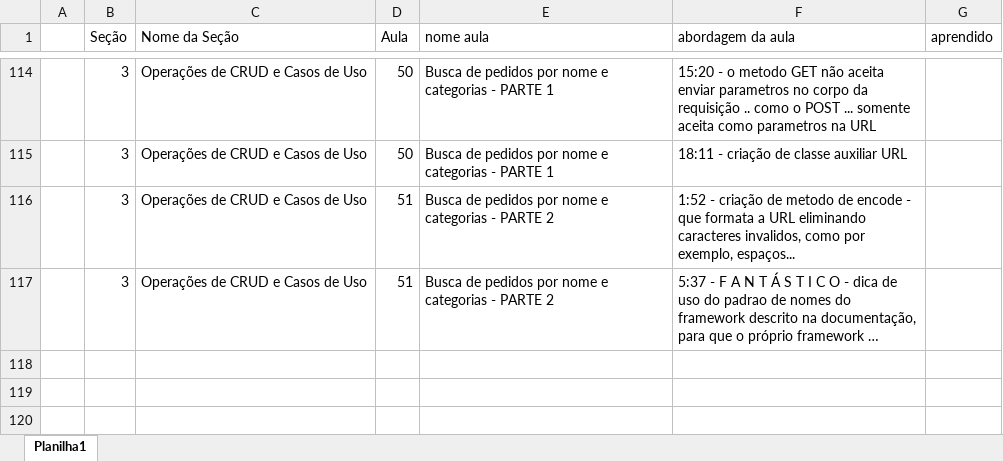
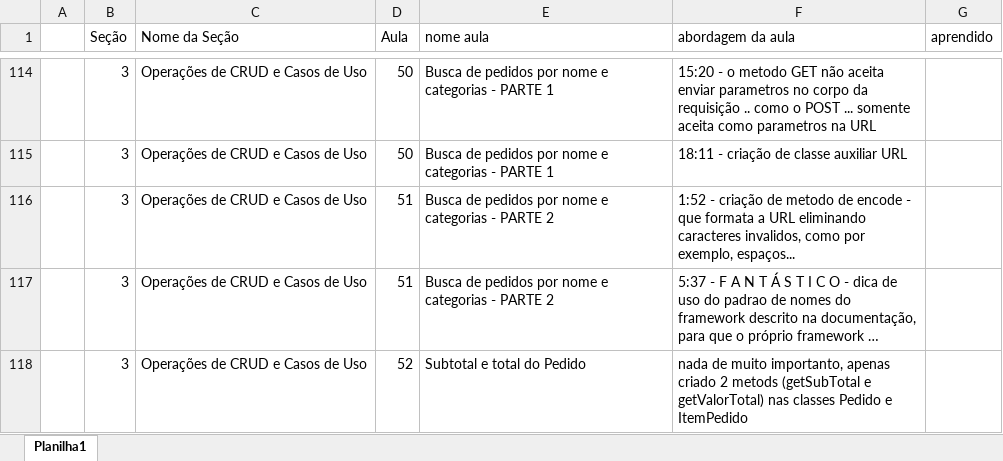
Before and after one commit to emerson-roots/spring-boot-ionic-backend, an Excel workbook: anotacoes.xlsx, sheet Planilha1, drawn as a sheet; only a part is shown, gaps mark what is left out; long unchanged cells end in …; values as stored, in another font and other column widths than the file's, no borders; table styles not drawn; the diff names each change by its address in the sheet, - before the commit and + after, or states it on an @@ line.

Commit message:
Subtotal e total do Pedido

```diff
--- a/anotacoes.xlsx (sheet Planilha1)
+++ b/anotacoes.xlsx (sheet Planilha1)
+row 118:  | 3 | Operações de CRUD e Casos de Uso | 52 | Subtotal e total do Pedido | nada de muito importanto, apenas criado 2 metods (getSubTotal e getValorTotal) nas classes Pedido e ItemPedido
```
Also changed, not shown: 2 other files.
